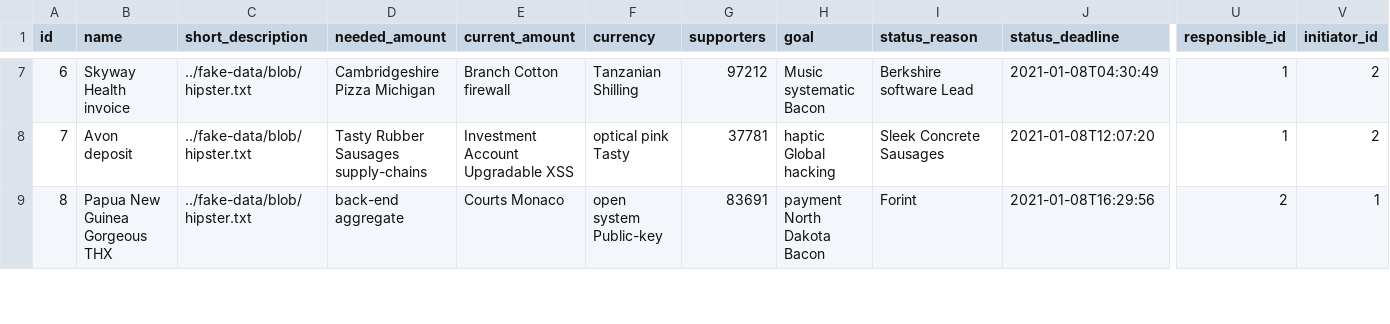
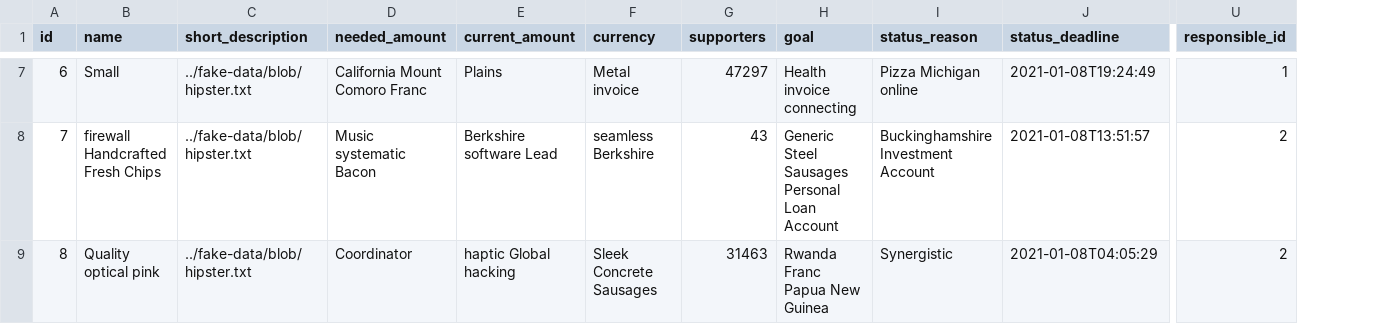
Before and after one commit to popica14/astrid-diaspora, a CSV file: src/main/resources/config/liquibase/fake-data/astrid_project.csv, drawn as a sheet; only a part is shown, gaps mark what is left out; the diff covers the shown part only; the diff names each change by its address in the sheet, - before the commit and + after, or states it on an @@ line.

Commit message:
remove initiator as mandatory field

```diff
--- a/src/main/resources/config/liquibase/fake-data/astrid_project.csv
+++ b/src/main/resources/config/liquibase/fake-data/astrid_project.csv
-column V (initiator_id), rows 7-9: 2 | 2 | 1
-B7 (name): Skyway Health invoice
+B7 (name): Small
-D7 (needed_amount): Cambridgeshire Pizza Michigan
+D7 (needed_amount): California Mount Comoro Franc
-E7 (current_amount): Branch Cotton firewall
+E7 (current_amount): Plains
-F7 (currency): Tanzanian Shilling
+F7 (currency): Metal invoice
-G7 (supporters): 97212
+G7 (supporters): 47297
-H7 (goal): Music systematic Bacon
+H7 (goal): Health invoice connecting
-I7 (status_reason): Berkshire software Lead
+I7 (status_reason): Pizza Michigan online
-J7 (status_deadline): 2021-01-08T04:30:49
+J7 (status_deadline): 2021-01-08T19:24:49
-B8 (name): Avon deposit
+B8 (name): firewall Handcrafted Fresh Chips
-D8 (needed_amount): Tasty Rubber Sausages supply-chains
+D8 (needed_amount): Music systematic Bacon
-E8 (current_amount): Investment Account Upgradable XSS
+E8 (current_amount): Berkshire software Lead
-F8 (currency): optical pink Tasty
+F8 (currency): seamless Berkshire
-G8 (supporters): 37781
+G8 (supporters): 43
-H8 (goal): haptic Global hacking
+H8 (goal): Generic Steel Sausages Personal Loan Account
-I8 (status_reason): Sleek Concrete Sausages
+I8 (status_reason): Buckinghamshire Investment Account
-J8 (status_deadline): 2021-01-08T12:07:20
+J8 (status_deadline): 2021-01-08T13:51:57
-U8 (responsible_id): 1
+U8 (responsible_id): 2
-B9 (name): Papua New Guinea Gorgeous THX
+B9 (name): Quality optical pink
-D9 (needed_amount): back-end aggregate
+D9 (needed_amount): Coordinator
-E9 (current_amount): Courts Monaco
+E9 (current_amount): haptic Global hacking
-F9 (currency): open system Public-key
+F9 (currency): Sleek Concrete Sausages
-G9 (supporters): 83691
+G9 (supporters): 31463
-H9 (goal): payment North Dakota Bacon
+H9 (goal): Rwanda Franc Papua New Guinea
-I9 (status_reason): Forint
+I9 (status_reason): Synergistic
-J9 (status_deadline): 2021-01-08T16:29:56
+J9 (status_deadline): 2021-01-08T04:05:29
```
Also changed, not shown: 47 edited cells elsewhere in this file, src/main/resources/config/liquibase/fake-data/astrid_project_suggestion.csv, 9 other files.
